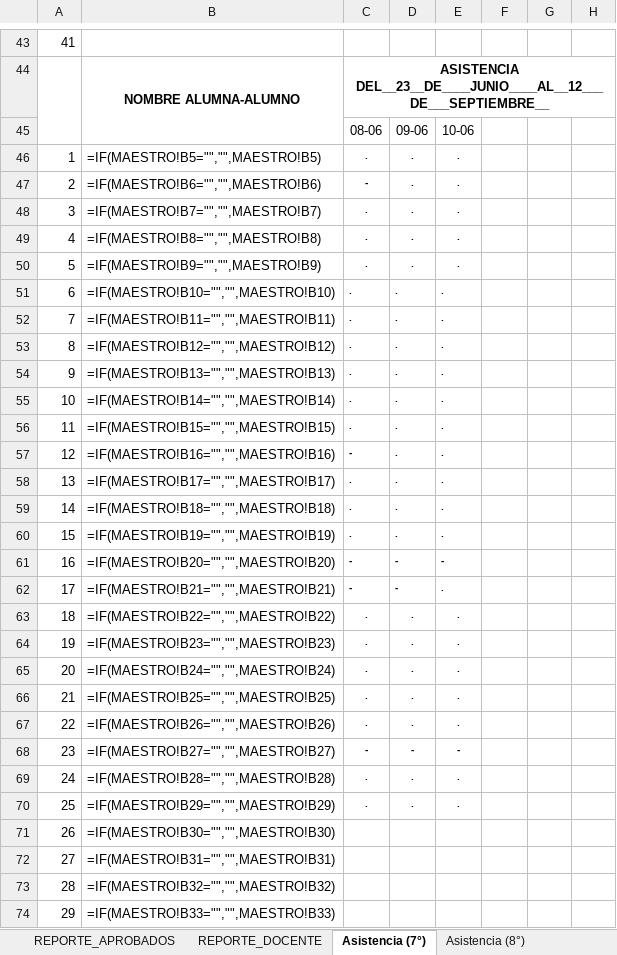
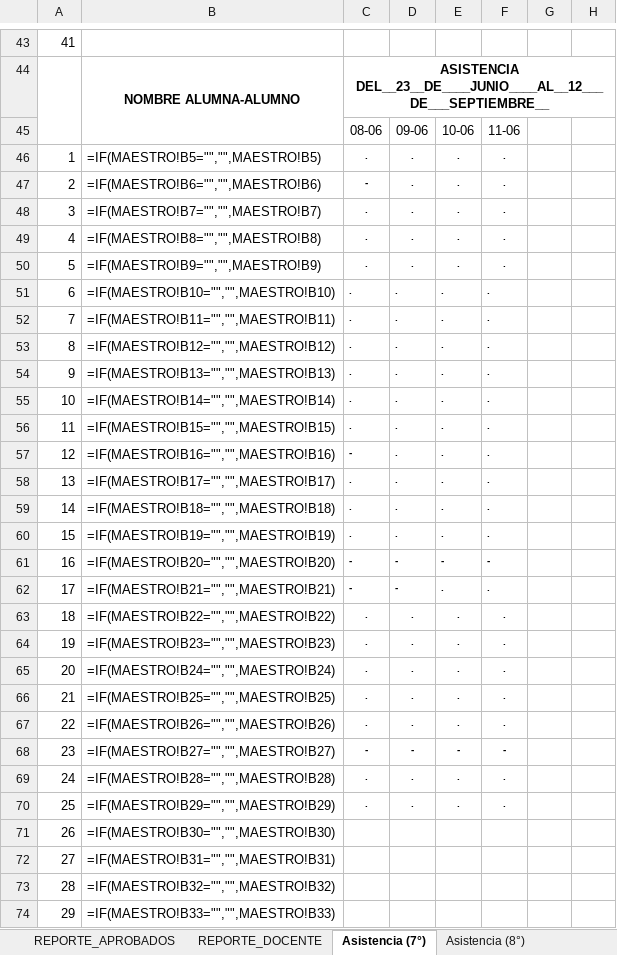
Before and after one commit to ElmerAntonio/RegistroDoc, an Excel workbook: Registro_2026.xlsx, sheet Asistencia (7°), drawn as a sheet; only a part is shown, gaps mark what is left out; values as stored, in another font and other column widths than the file's, no borders; formulas without a stored value are shown as written; the diff names each change by its address in the sheet, - before the commit and + after, or states it on an @@ line.

```diff
--- a/Registro_2026.xlsx (sheet Asistencia (7°))
+++ b/Registro_2026.xlsx (sheet Asistencia (7°))
-F45: (empty)
+F45: 11-06
-F46:F60: (empty)
+F46:F60: .
-F61: (empty)
+F61: -
-F62:F67: (empty)
+F62:F67: .
-F68: (empty)
+F68: -
-F69:F70: (empty)
+F69:F70: .
```
Also changed, not shown: sheet Asistencia (9°), sheet PROM (Hogar y Desarrollo 7°), sheet PROM (Ingles 7°), sheet PROM (Agropecuaria 7°), 33 other files.
